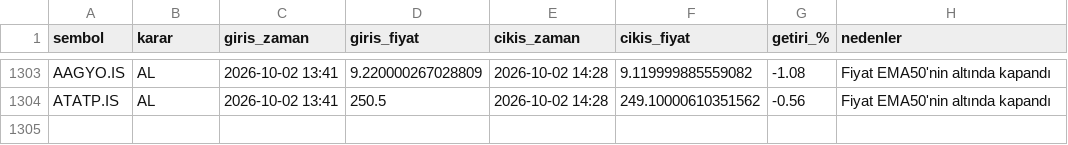
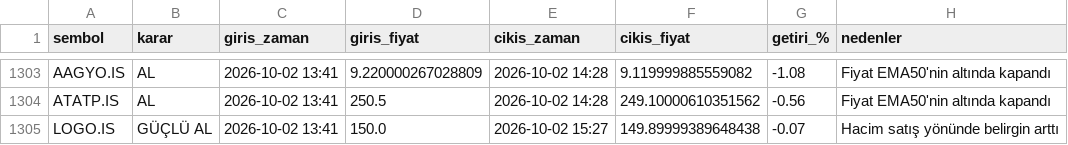
Before and after one commit to cotanakosmanbeyaz-droid/Hisse_arama, a CSV file: islem_gecmisi.csv, drawn as a sheet; only a part is shown, gaps mark what is left out.

```diff
--- a/islem_gecmisi.csv
+++ b/islem_gecmisi.csv
@@ -1304 +1304,2 @@ AAGYO.IS,AL,2026-10-02 13:41,9.220000267028809,2026-10-02 14:28,9.11999988555908
 ATATP.IS,AL,2026-10-02 13:41,250.5,2026-10-02 14:28,249.10000610351562,-0.56,Fiyat EMA50'nin altında kapandı
+LOGO.IS,GÜÇLÜ AL,2026-10-02 13:41,150.0,2026-10-02 15:27,149.89999389648438,-0.07,Hacim satış yönünde belirgin arttı
```
Also changed, not shown: 1 other file.
